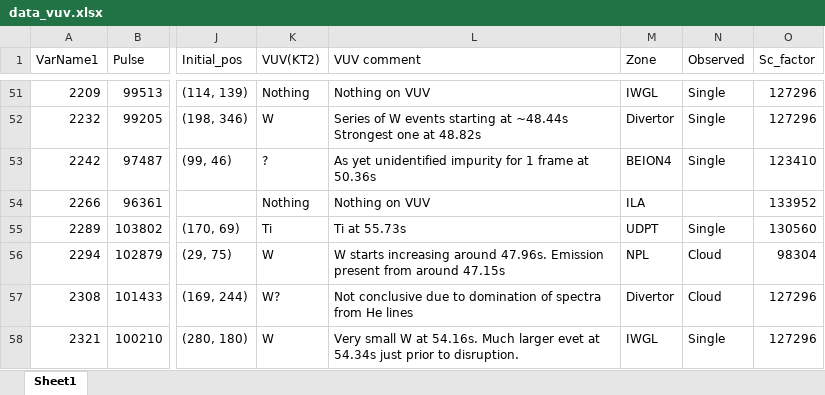
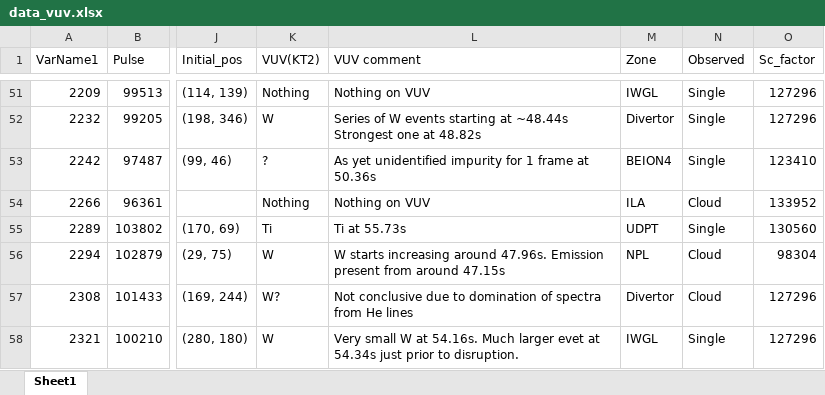
Before and after one commit to agganz/UFOs, an Excel workbook: data/data_vuv.xlsx, sheet Sheet1, drawn as a sheet; only a part is shown, gaps mark what is left out; values as stored, in another font and other column widths than the file's, no borders; the diff covers the shown part only; the diff names each change by its address in the sheet, - before the commit and + after, or states it on an @@ line.

Commit message:
Added more rows.

```diff
--- a/data/data_vuv.xlsx (sheet Sheet1)
+++ b/data/data_vuv.xlsx (sheet Sheet1)
-N54 (Observed): (empty)
+N54 (Observed): Cloud
```
Also changed, not shown: 3 added rows and 9 edited cells elsewhere in this sheet.
